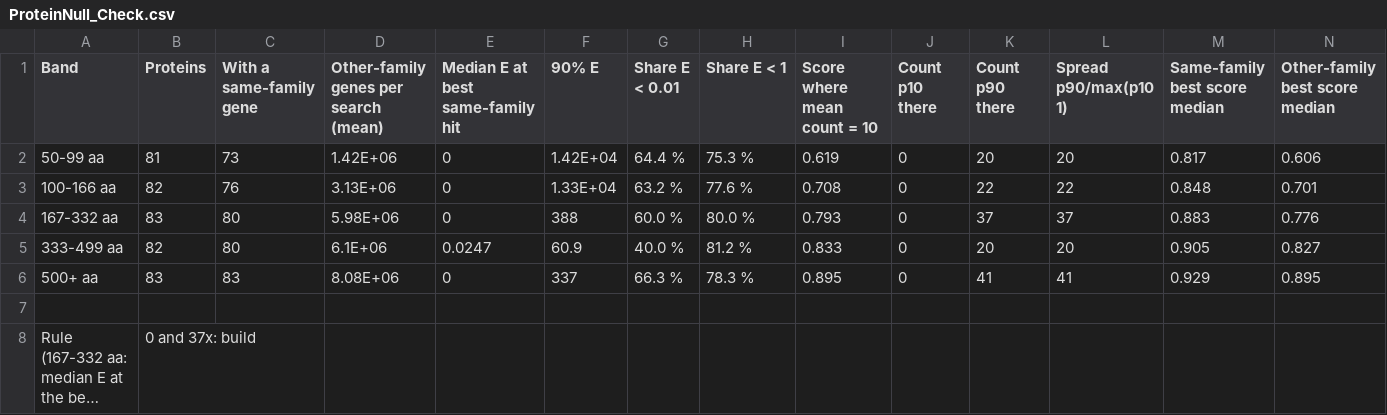
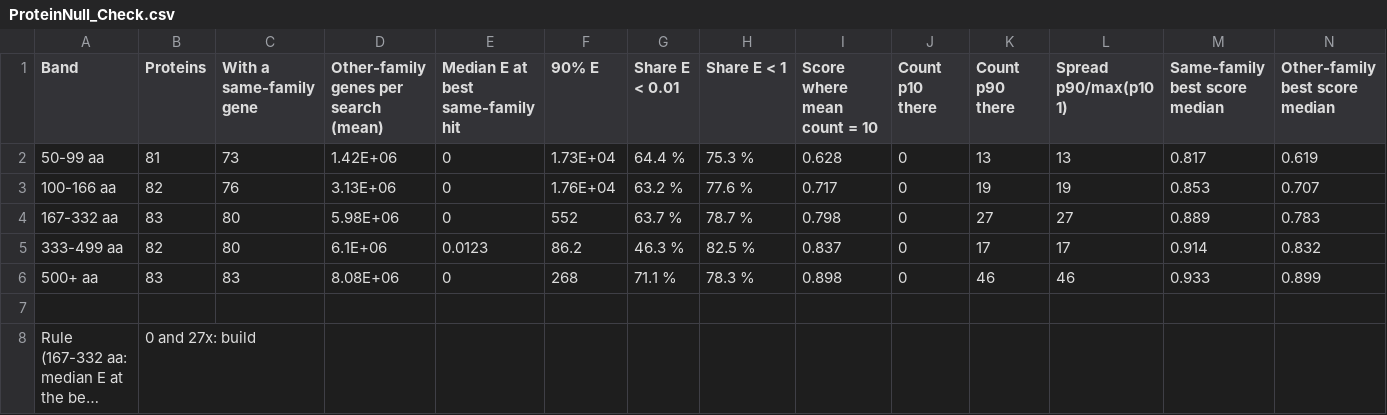
Before and after one commit to HristoS/CATSequenceAnalysis, a CSV file: results/ProteinNull_Check.csv, drawn as a sheet; long unchanged cells end in …; the diff names each change by its address in the sheet, - before the commit and + after, or states it on an @@ line.

```diff
--- a/results/ProteinNull_Check.csv
+++ b/results/ProteinNull_Check.csv
-F2 (90% E): 1.42E+04
+F2 (90% E): 1.73E+04
-I2 (Score where mean count = 10): 0.619
+I2 (Score where mean count = 10): 0.628
-K2 (Count p90 there): 20
+K2 (Count p90 there): 13
-L2 (Spread p90/max(p10 1)): 20
+L2 (Spread p90/max(p10 1)): 13
-N2 (Other-family best score median): 0.606
+N2 (Other-family best score median): 0.619
-F3 (90% E): 1.33E+04
+F3 (90% E): 1.76E+04
-I3 (Score where mean count = 10): 0.708
+I3 (Score where mean count = 10): 0.717
-K3 (Count p90 there): 22
+K3 (Count p90 there): 19
-L3 (Spread p90/max(p10 1)): 22
+L3 (Spread p90/max(p10 1)): 19
-M3 (Same-family best score median): 0.848
+M3 (Same-family best score median): 0.853
-N3 (Other-family best score median): 0.701
+N3 (Other-family best score median): 0.707
-F4 (90% E): 388
+F4 (90% E): 552
-G4 (Share E < 0.01): 60.0 %
+G4 (Share E < 0.01): 63.7 %
-H4 (Share E < 1): 80.0 %
+H4 (Share E < 1): 78.7 %
-I4 (Score where mean count = 10): 0.793
+I4 (Score where mean count = 10): 0.798
-K4 (Count p90 there): 37
+K4 (Count p90 there): 27
-L4 (Spread p90/max(p10 1)): 37
+L4 (Spread p90/max(p10 1)): 27
-M4 (Same-family best score median): 0.883
+M4 (Same-family best score median): 0.889
-N4 (Other-family best score median): 0.776
+N4 (Other-family best score median): 0.783
-E5 (Median E at best same-family hit): 0.0247
+E5 (Median E at best same-family hit): 0.0123
-F5 (90% E): 60.9
+F5 (90% E): 86.2
-G5 (Share E < 0.01): 40.0 %
+G5 (Share E < 0.01): 46.3 %
-H5 (Share E < 1): 81.2 %
+H5 (Share E < 1): 82.5 %
-I5 (Score where mean count = 10): 0.833
+I5 (Score where mean count = 10): 0.837
-K5 (Count p90 there): 20
+K5 (Count p90 there): 17
-L5 (Spread p90/max(p10 1)): 20
+L5 (Spread p90/max(p10 1)): 17
-M5 (Same-family best score median): 0.905
+M5 (Same-family best score median): 0.914
-N5 (Other-family best score median): 0.827
+N5 (Other-family best score median): 0.832
-F6 (90% E): 337
+F6 (90% E): 268
-G6 (Share E < 0.01): 66.3 %
+G6 (Share E < 0.01): 71.1 %
-I6 (Score where mean count = 10): 0.895
+I6 (Score where mean count = 10): 0.898
-K6 (Count p90 there): 41
+K6 (Count p90 there): 46
-L6 (Spread p90/max(p10 1)): 41
+L6 (Spread p90/max(p10 1)): 46
-M6 (Same-family best score median): 0.929
+M6 (Same-family best score median): 0.933
-N6 (Other-family best score median): 0.895
+N6 (Other-family best score median): 0.899
-B8 (Proteins): 0 and 37x: build
+B8 (Proteins): 0 and 27x: build
```
Also changed, not shown: results/GeneMatch_Check.csv, 2 other files.
